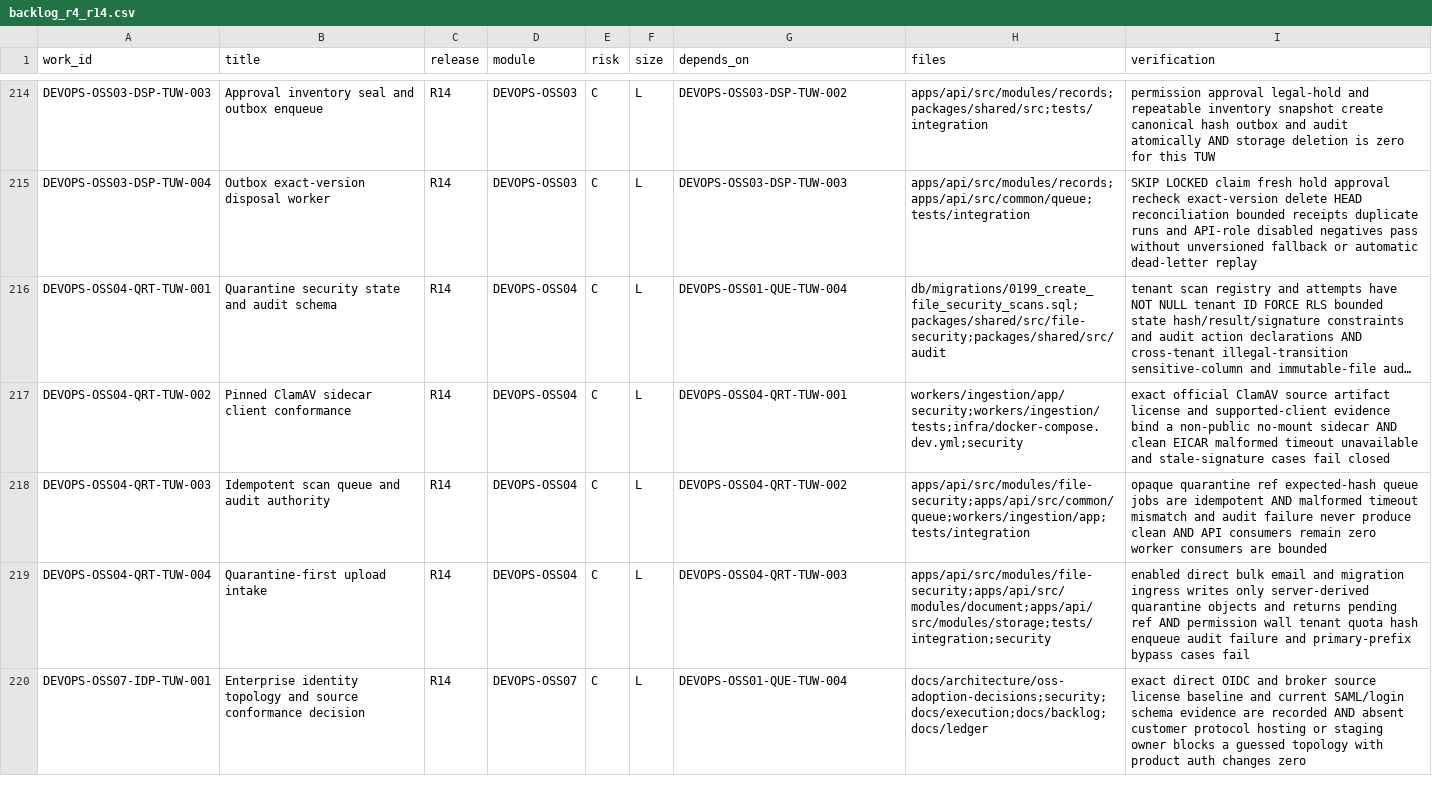
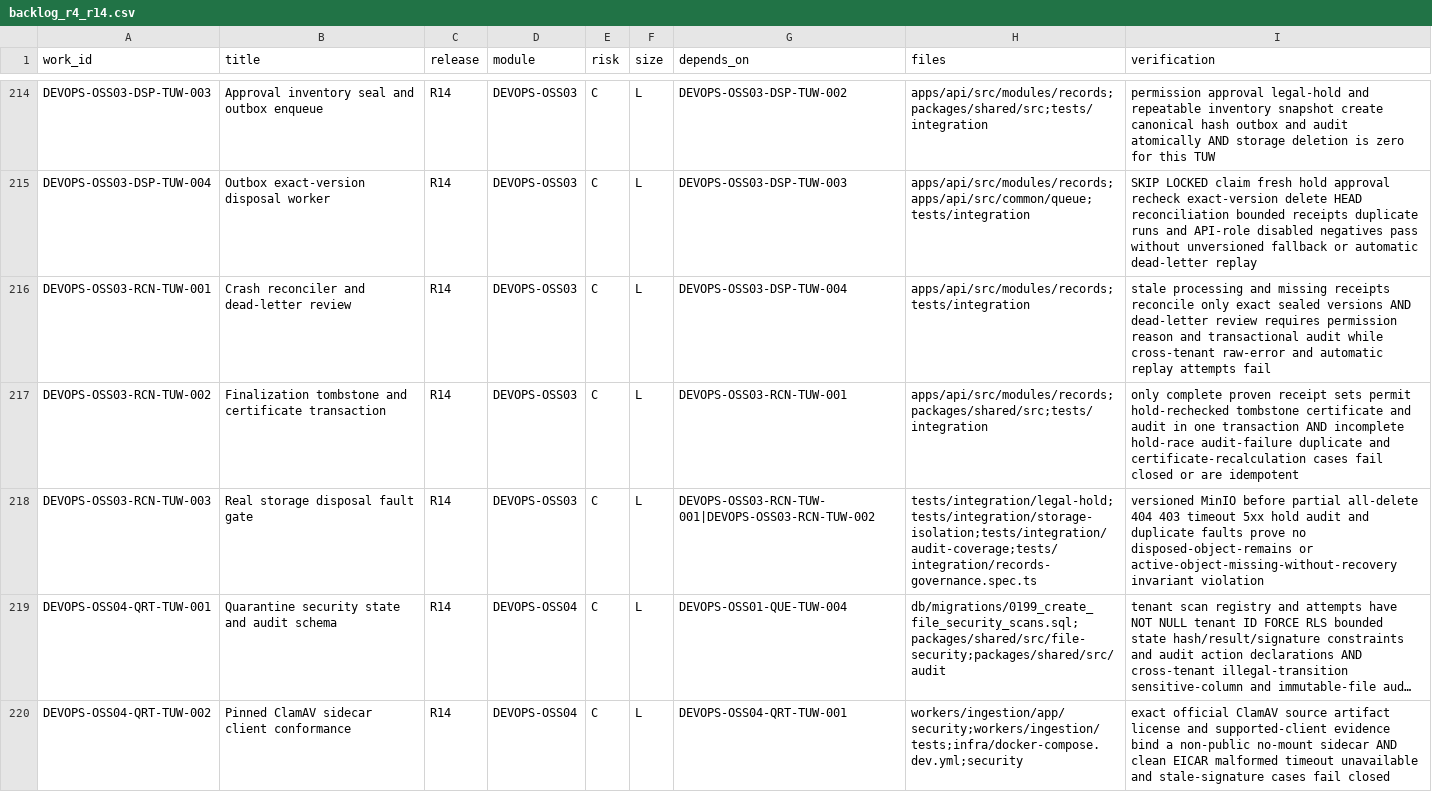
Before and after one commit to Gonyak-cell/amic-vault, a CSV file: docs/backlog/backlog_r4_r14.csv, drawn as a sheet; only a part is shown, gaps mark what is left out; the shorter side is filled out with more unchanged rows; long unchanged cells end in …; the diff names each change by its address in the sheet, - before the commit and + after, or states it on an @@ line.

```diff
--- a/docs/backlog/backlog_r4_r14.csv
+++ b/docs/backlog/backlog_r4_r14.csv
+row 216: DEVOPS-OSS03-RCN-TUW-001 | Crash reconciler and dead-letter review | R14 | DEVOPS-OSS03 | C | L | DEVOPS-OSS03-DSP-TUW-004 | apps/api/src/modules/records;tests/integration | stale processing and missing receipts reconcile only exact sealed versions AND dead-letter review requires permission reason and transactional audit while cross-tenant raw-error and automatic replay attempts fail
+row 217: DEVOPS-OSS03-RCN-TUW-002 | Finalization tombstone and certificate transaction | R14 | DEVOPS-OSS03 | C | L | DEVOPS-OSS03-RCN-TUW-001 | apps/api/src/modules/records;packages/shared/src;tests/integration | only complete proven receipt sets permit hold-rechecked tombstone certificate and audit in one transaction AND incomplete hold-race audit-failure duplicate and certificate-recalculation cases fail closed or are idempotent
+row 218: DEVOPS-OSS03-RCN-TUW-003 | Real storage disposal fault gate | R14 | DEVOPS-OSS03 | C | L | DEVOPS-OSS03-RCN-TUW-001|DEVOPS-OSS03-RCN-TUW-002 | tests/integration/legal-hold;tests/integration/storage-isolation;tests/integration/audit-coverage;tests/integration/records-governance.spec.ts | versioned MinIO before partial all-delete 404 403 timeout 5xx hold audit and duplicate faults prove no disposed-object-remains or active-object-missing-without-recovery invariant violation
```
Also changed, not shown: 4 other files.
